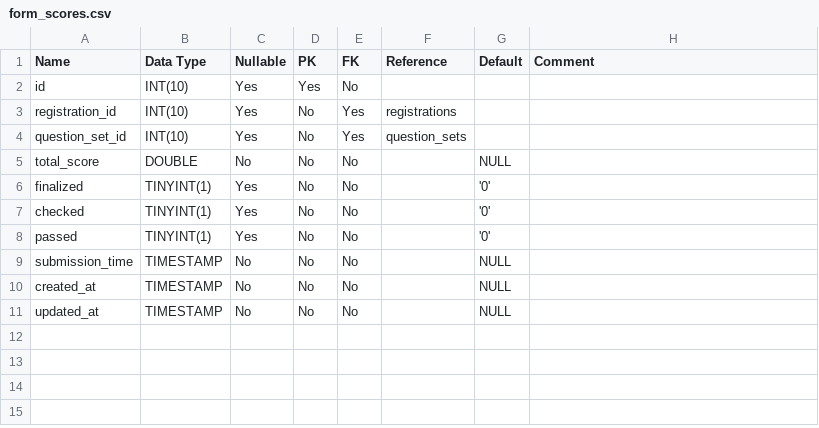
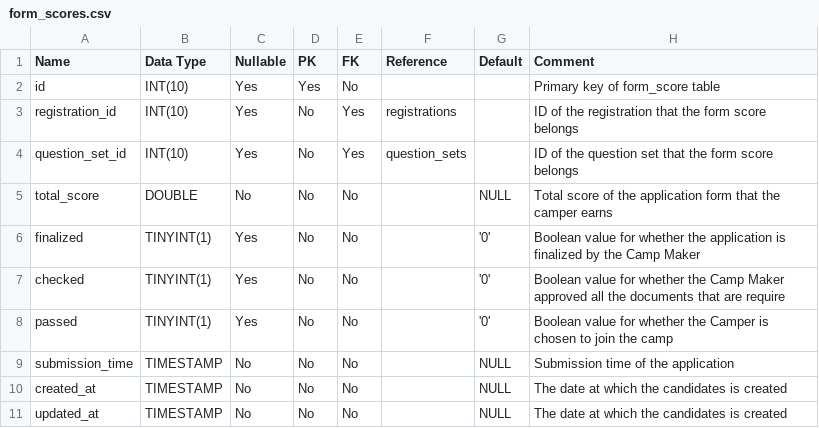
Before and after one commit to PoomSmart/CampPASS, a CSV file: data-dictionary/form_scores.csv, drawn as a sheet.

```diff
--- a/data-dictionary/form_scores.csv
+++ b/data-dictionary/form_scores.csv
@@ -1,11 +1,11 @@
 Name,Data Type,Nullable,PK,FK,Reference,Default,Comment
-id,"INT(10)",Yes,Yes,No,,,
-registration_id,"INT(10)",Yes,No,Yes,registrations,,
-question_set_id,"INT(10)",Yes,No,Yes,question_sets,,
-total_score,"DOUBLE",No,No,No,,NULL,
-finalized,"TINYINT(1)",Yes,No,No,,'0',
-checked,"TINYINT(1)",Yes,No,No,,'0',
-passed,"TINYINT(1)",Yes,No,No,,'0',
-submission_time,"TIMESTAMP",No,No,No,,NULL,
-created_at,"TIMESTAMP",No,No,No,,NULL,
-updated_at,"TIMESTAMP",No,No,No,,NULL,
+id,INT(10),Yes,Yes,No,,,Primary key of form_score table
+registration_id,INT(10),Yes,No,Yes,registrations,,ID of the registration that the form score belongs
+question_set_id,INT(10),Yes,No,Yes,question_sets,,ID of the question set that the form score belongs
+total_score,DOUBLE,No,No,No,,NULL,Total score of the application form that the camper earns
+finalized,TINYINT(1),Yes,No,No,,'0',Boolean value for whether the application is finalized by the Camp Maker
+checked,TINYINT(1),Yes,No,No,,'0',Boolean value for whether the Camp Maker approved all the documents that are require
+passed,TINYINT(1),Yes,No,No,,'0',Boolean value for whether the Camper is chosen to join the camp
+submission_time,TIMESTAMP,No,No,No,,NULL,Submission time of the application
+created_at,TIMESTAMP,No,No,No,,NULL,The date at which the candidates is created
+updated_at,TIMESTAMP,No,No,No,,NULL,The date at which the candidates is created
```
Also changed, not shown: data-dictionary/candidates.csv, 1 other file.
